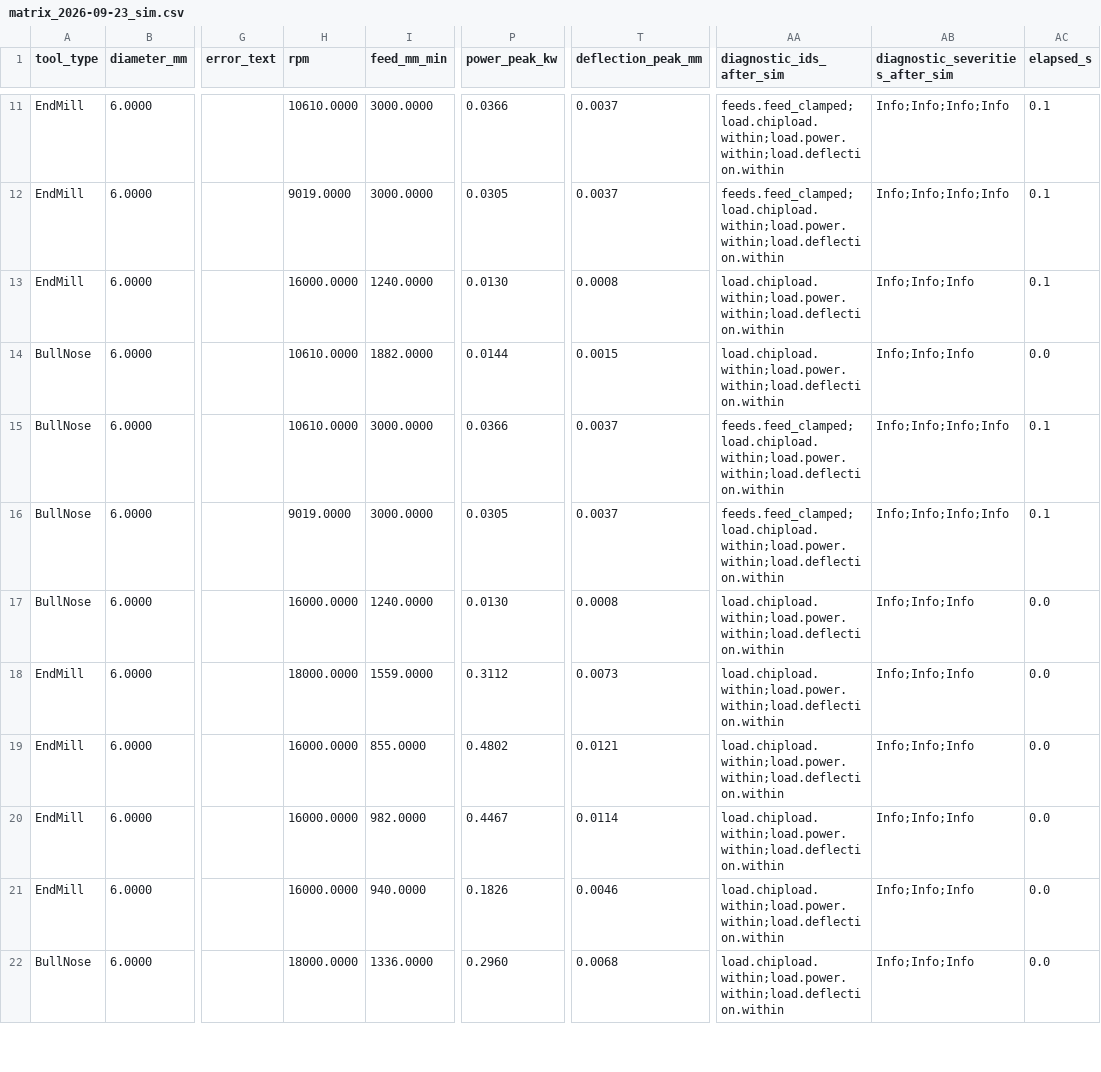
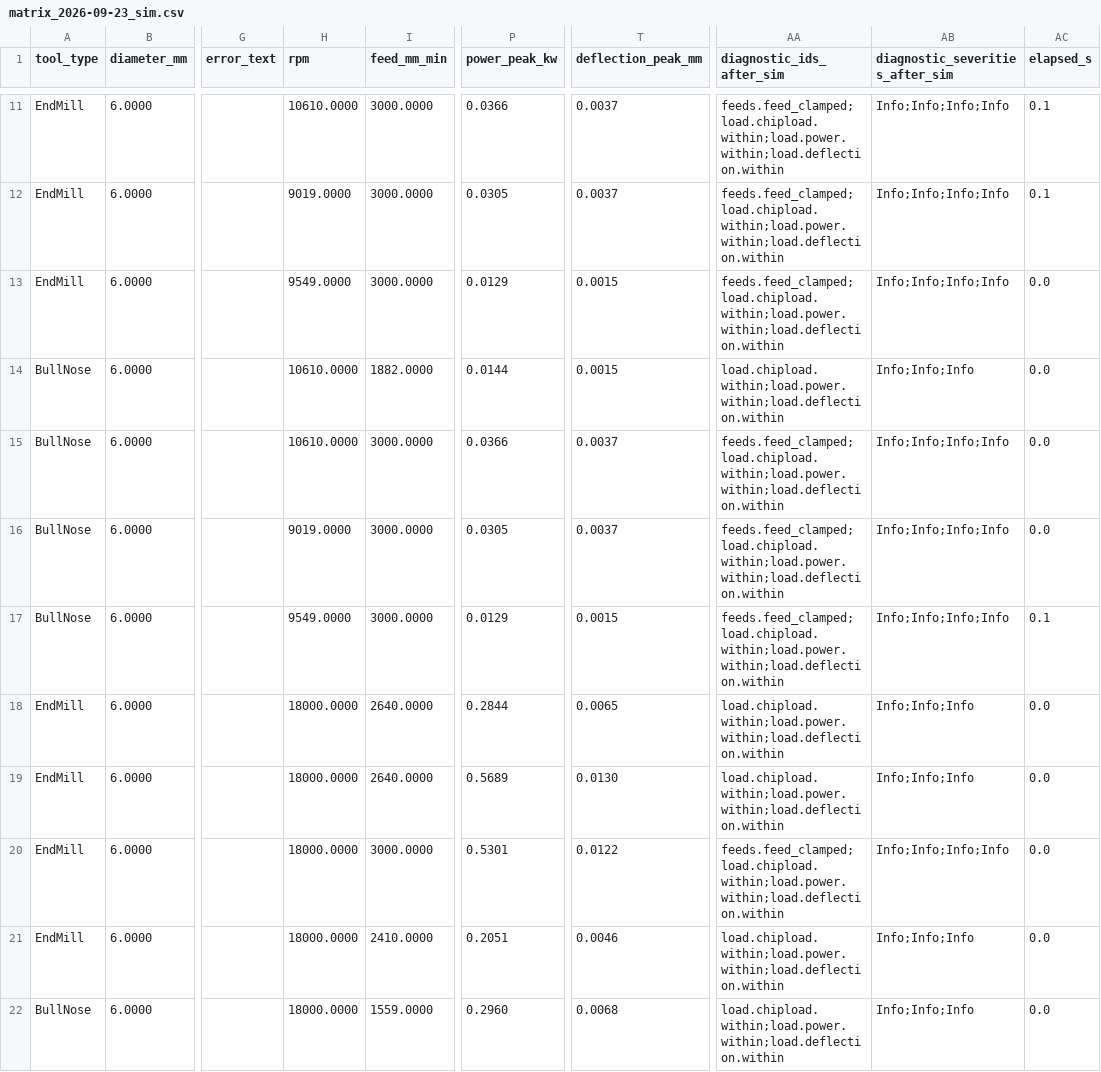
Before and after one commit to RickyMillar/rs_cam, a CSV file: planning/feeds_matrix_2026-09-23/matrix_2026-09-23_sim.csv, drawn as a sheet; only a part is shown, gaps mark what is left out; the diff covers the shown part only; the diff names each change by its address in the sheet, - before the commit and + after, or states it on an @@ line.

```diff
--- a/planning/feeds_matrix_2026-09-23/matrix_2026-09-23_sim.csv
+++ b/planning/feeds_matrix_2026-09-23/matrix_2026-09-23_sim.csv
-H13 (rpm): 16000.0000
+H13 (rpm): 9549.0000
-I13 (feed_mm_min): 1240.0000
+I13 (feed_mm_min): 3000.0000
-P13 (power_peak_kw): 0.0130
+P13 (power_peak_kw): 0.0129
-T13 (deflection_peak_mm): 0.0008
+T13 (deflection_peak_mm): 0.0015
-AA13 (diagnostic_ids_after_sim): load.chipload.within;load.power.within;load.deflection.within
+AA13 (diagnostic_ids_after_sim): feeds.feed_clamped;load.chipload.within;load.power.within;load.deflection.within
-AB13 (diagnostic_severities_after_sim): Info;Info;Info
+AB13 (diagnostic_severities_after_sim): Info;Info;Info;Info
-AC13 (elapsed_s): 0.1
+AC13 (elapsed_s): 0.0
-AC15:AC16 (elapsed_s): 0.1
+AC15:AC16 (elapsed_s): 0.0
-H17 (rpm): 16000.0000
+H17 (rpm): 9549.0000
-I17 (feed_mm_min): 1240.0000
+I17 (feed_mm_min): 3000.0000
-P17 (power_peak_kw): 0.0130
+P17 (power_peak_kw): 0.0129
-T17 (deflection_peak_mm): 0.0008
+T17 (deflection_peak_mm): 0.0015
-AA17 (diagnostic_ids_after_sim): load.chipload.within;load.power.within;load.deflection.within
+AA17 (diagnostic_ids_after_sim): feeds.feed_clamped;load.chipload.within;load.power.within;load.deflection.within
-AB17 (diagnostic_severities_after_sim): Info;Info;Info
+AB17 (diagnostic_severities_after_sim): Info;Info;Info;Info
-AC17 (elapsed_s): 0.0
+AC17 (elapsed_s): 0.1
-I18 (feed_mm_min): 1559.0000
+I18 (feed_mm_min): 2640.0000
-P18 (power_peak_kw): 0.3112
+P18 (power_peak_kw): 0.2844
-T18 (deflection_peak_mm): 0.0073
+T18 (deflection_peak_mm): 0.0065
-H19:H21 (rpm): 16000.0000
+H19:H21 (rpm): 18000.0000
-I19 (feed_mm_min): 855.0000
+I19 (feed_mm_min): 2640.0000
-P19 (power_peak_kw): 0.4802
+P19 (power_peak_kw): 0.5689
-T19 (deflection_peak_mm): 0.0121
+T19 (deflection_peak_mm): 0.0130
-I20 (feed_mm_min): 982.0000
+I20 (feed_mm_min): 3000.0000
-P20 (power_peak_kw): 0.4467
+P20 (power_peak_kw): 0.5301
-T20 (deflection_peak_mm): 0.0114
+T20 (deflection_peak_mm): 0.0122
-AA20 (diagnostic_ids_after_sim): load.chipload.within;load.power.within;load.deflection.within
+AA20 (diagnostic_ids_after_sim): feeds.feed_clamped;load.chipload.within;load.power.within;load.deflection.within
-AB20 (diagnostic_severities_after_sim): Info;Info;Info
+AB20 (diagnostic_severities_after_sim): Info;Info;Info;Info
-I21 (feed_mm_min): 940.0000
+I21 (feed_mm_min): 2410.0000
-P21 (power_peak_kw): 0.1826
+P21 (power_peak_kw): 0.2051
-I22 (feed_mm_min): 1336.0000
+I22 (feed_mm_min): 1559.0000
```
Also changed, not shown: 1 added row, 1 removed row and 100 edited cells elsewhere in this file, 2 other files.
